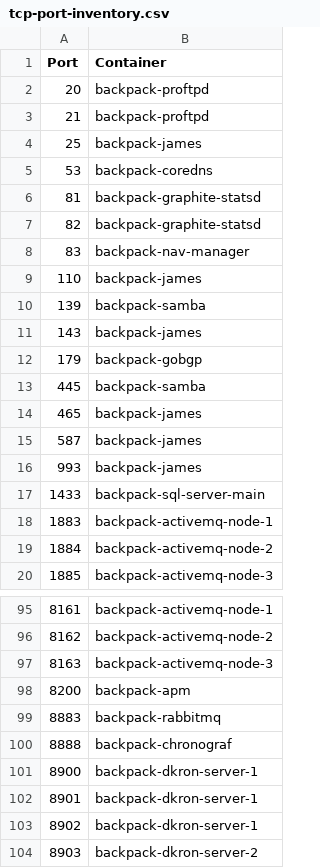
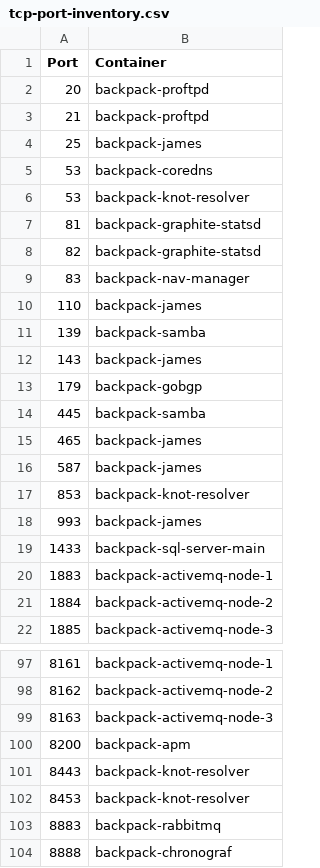
Before and after one commit to alexanderfefelov/docker-backpack, a CSV file: doc/tcp-port-inventory.csv, drawn as a sheet; only a part is shown, gaps mark what is left out; the shorter side is filled out with more unchanged rows; the diff names each change by its address in the sheet, - before the commit and + after, or states it on an @@ line.

Commit message:
WIP Knot Resolver

```diff
--- a/doc/tcp-port-inventory.csv
+++ b/doc/tcp-port-inventory.csv
+row 6: 53 | backpack-knot-resolver
+row 17: 853 | backpack-knot-resolver
+row 101: 8443 | backpack-knot-resolver
+row 102: 8453 | backpack-knot-resolver
```
Also changed, not shown: doc/udp-port-inventory.csv, 8 other files.
